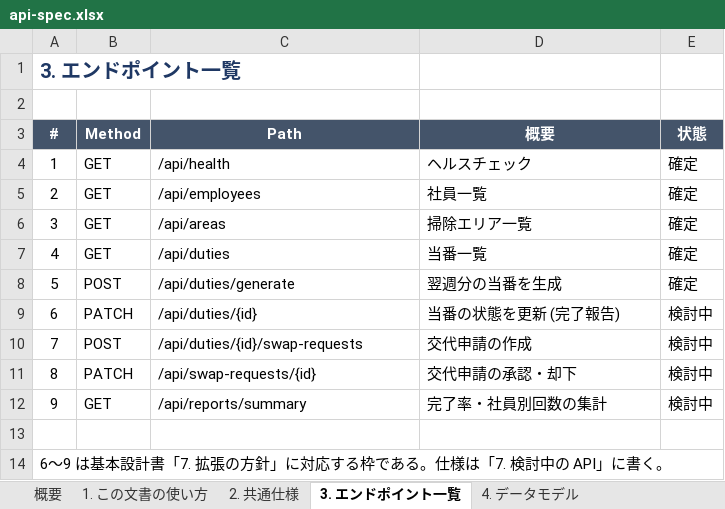
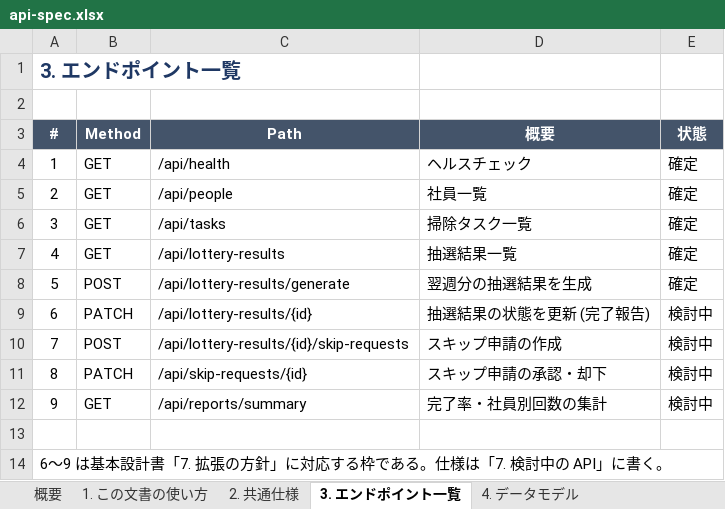
Before and after one commit to dichimaru/hackason2026, an Excel workbook: docs/api-spec.xlsx, sheet 3. エンドポイント一覧, drawn as a sheet; values as stored, in another font and other column widths than the file's, no borders; the diff names each change by its address in the sheet, - before the commit and + after, or states it on an @@ line.

```diff
--- a/docs/api-spec.xlsx (sheet 3. エンドポイント一覧)
+++ b/docs/api-spec.xlsx (sheet 3. エンドポイント一覧)
-C5 (Path): /api/employees
+C5 (Path): /api/people
-C6 (Path): /api/areas
+C6 (Path): /api/tasks
-D6 (概要): 掃除エリア一覧
+D6 (概要): 掃除タスク一覧
-C7 (Path): /api/duties
+C7 (Path): /api/lottery-results
-D7 (概要): 当番一覧
+D7 (概要): 抽選結果一覧
-C8 (Path): /api/duties/generate
+C8 (Path): /api/lottery-results/generate
-D8 (概要): 翌週分の当番を生成
+D8 (概要): 翌週分の抽選結果を生成
-C9 (Path): /api/duties/{id}
+C9 (Path): /api/lottery-results/{id}
-D9 (概要): 当番の状態を更新 (完了報告)
+D9 (概要): 抽選結果の状態を更新 (完了報告)
-C10 (Path): /api/duties/{id}/swap-requests
+C10 (Path): /api/lottery-results/{id}/skip-requests
-D10 (概要): 交代申請の作成
+D10 (概要): スキップ申請の作成
-C11 (Path): /api/swap-requests/{id}
+C11 (Path): /api/skip-requests/{id}
-D11 (概要): 交代申請の承認・却下
+D11 (概要): スキップ申請の承認・却下
```
Also changed, not shown: sheet 5. エンドポイント詳細 (実装済み), sheet 6. リクエスト例のまとめ, sheet 2. 共通仕様, sheet 7. 検討中の API (仕様は設計時に確定させる), sheet 8. 未確定事項 (API 全体に関わるもの), docs/basic-design.xlsx, docs/go-guide.xlsx, 17 other files.
